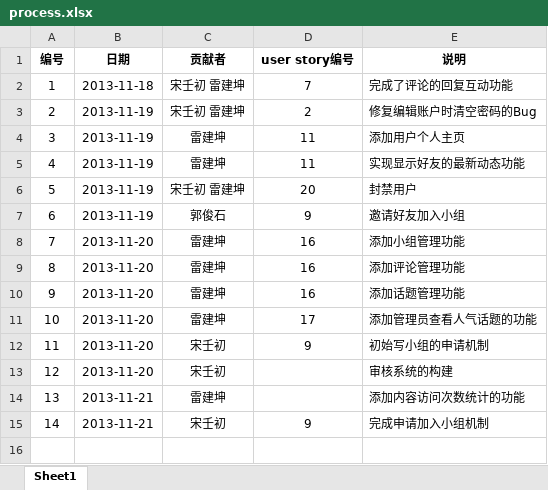
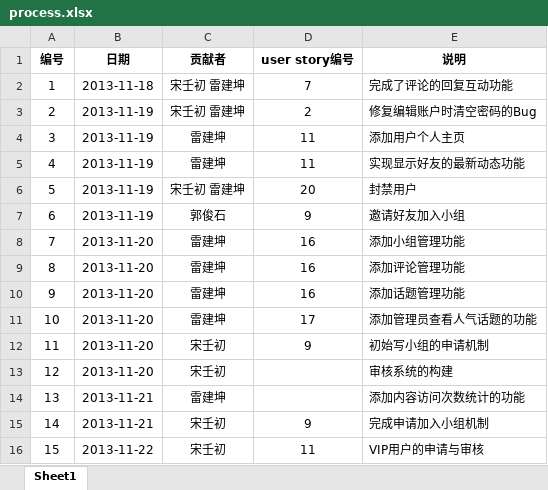
Before and after one commit to Raysmond/FDUGroup, an Excel workbook: docs/process.xlsx, sheet Sheet1, drawn as a sheet; values as stored, in another font and other column widths than the file's, no borders; the diff names each change by its address in the sheet, - before the commit and + after, or states it on an @@ line.

Commit message:
VIP censor

```diff
--- a/docs/process.xlsx (sheet Sheet1)
+++ b/docs/process.xlsx (sheet Sheet1)
+row 16: 15 | 2013-11-22 | 宋壬初 | 11 | VIP用户的申请与审核
```
